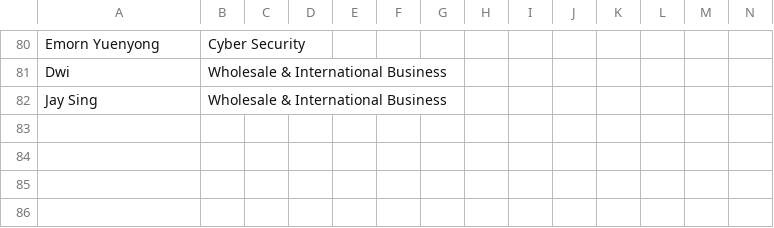
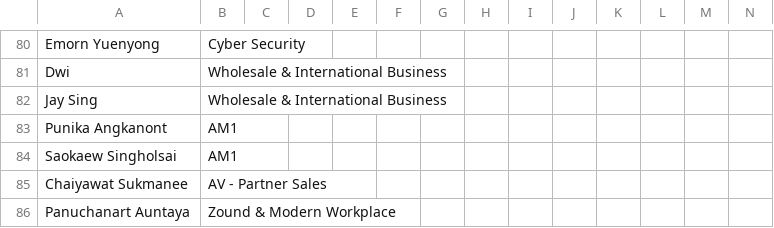
Before and after one commit to MyTanuki/SalePerformanceCodex, a CSV file: data/Stage Mapping.csv, drawn as a sheet; only a part is shown, gaps mark what is left out; rows hold the shown columns only; the diff names each change by its address in the sheet, - before the commit and + after, or states it on an @@ line.

```diff
--- a/data/Stage Mapping.csv
+++ b/data/Stage Mapping.csv
+row 83: Punika Angkanont | AM1
+row 84: Saokaew Singholsai | AM1
+row 85: Chaiyawat Sukmanee | AV - Partner Sales
+row 86: Panuchanart Auntaya | Zound & Modern Workplace
```
